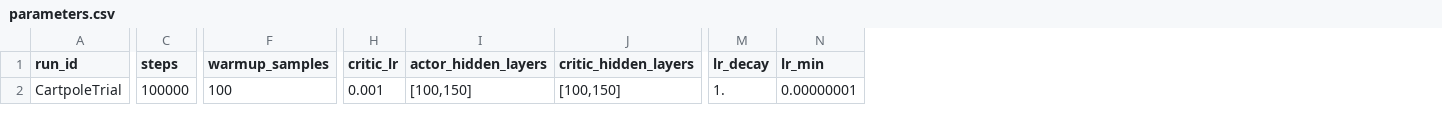
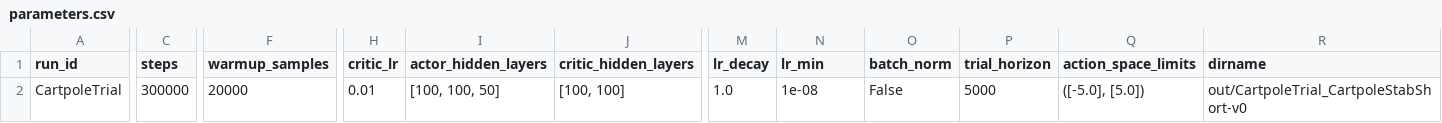
Before and after one commit to al91liwo/pytorch-rl-lab, a CSV file: parameters.csv, drawn as a sheet; only a part is shown, gaps mark what is left out; the diff names each change by its address in the sheet, - before the commit and + after, or states it on an @@ line.

```diff
--- a/parameters.csv
+++ b/parameters.csv
+column O (batch_norm), row 2: False
+column P (trial_horizon), row 2: 5000
+column Q (action_space_limits), row 2: ([-5.0], [5.0])
+column R (dirname), row 2: out/CartpoleTrial_CartpoleStabShort-v0
-C2 (steps): 100000
+C2 (steps): 300000
-F2 (warmup_samples): 100
+F2 (warmup_samples): 20000
-H2 (critic_lr): 0.001
+H2 (critic_lr): 0.01
-I2 (actor_hidden_layers): [100,150]
+I2 (actor_hidden_layers): [100, 100, 50]
-J2 (critic_hidden_layers): [100,150]
+J2 (critic_hidden_layers): [100, 100]
-M2 (lr_decay): 1.
+M2 (lr_decay): 1.0
-N2 (lr_min): 0.00000001
+N2 (lr_min): 1e-08
```
Also changed, not shown: 5 other files.
